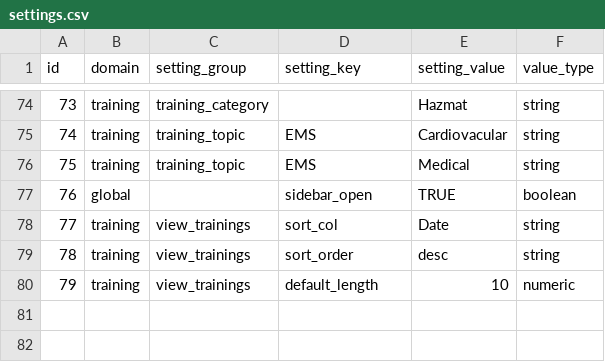
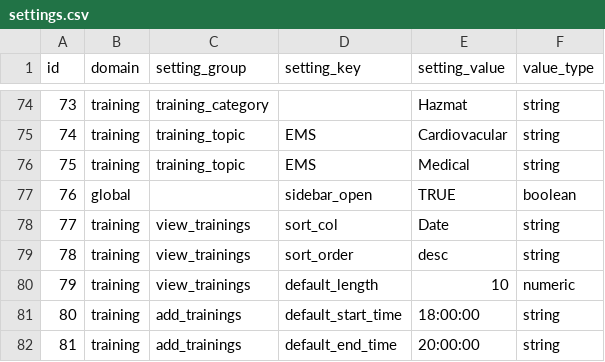
Before and after one commit to JosephRichey/fire-data, a CSV file: database/settings.csv, drawn as a sheet; only a part is shown, gaps mark what is left out; the diff names each change by its address in the sheet, - before the commit and + after, or states it on an @@ line.

Commit message:
Tweaked js so everything was exposed globally. Add training module now set by settings. Working on having the categories and topics update automatically. Not currently working.

```diff
--- a/database/settings.csv
+++ b/database/settings.csv
+row 81: 80 | training | add_trainings | default_start_time | 18:00:00 | string
+row 82: 81 | training | add_trainings | default_end_time | 20:00:00 | string
```
Also changed, not shown: 5 other files.
